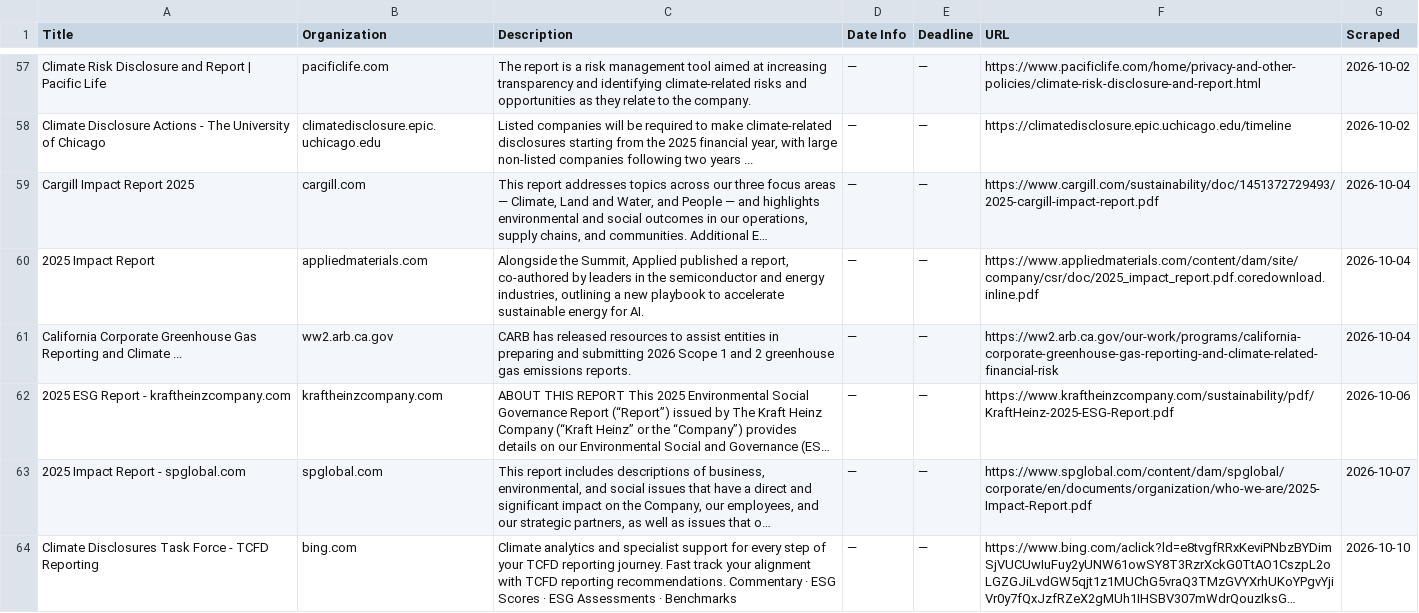
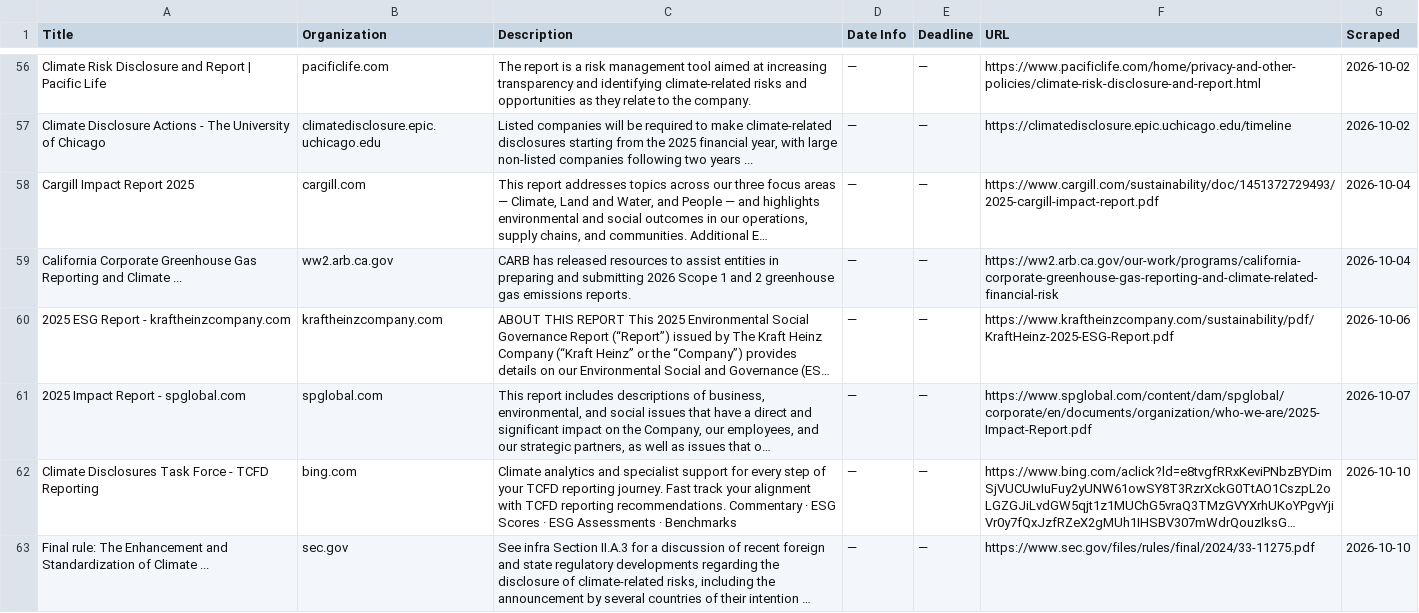
Before and after one commit to columbia-consulting/climate-cardinals-newsletter, a CSV file: weekly_data/csr_reports.csv, drawn as a sheet; only a part is shown, gaps mark what is left out; the shorter side is filled out with more unchanged rows; long unchanged cells end in …; removed rows and columns are numbered as before the commit, all else as after; the diff covers the shown part only; the diff names each change by its address in the sheet, - before the commit and + after, or states it on an @@ line.

```diff
--- a/weekly_data/csr_reports.csv
+++ b/weekly_data/csr_reports.csv
-row 60: 2025 Impact Report | appliedmaterials.com | Alongside the Summit, Applied published a report, co-authored by leaders in the semiconductor and energy industries, outlining a new playbook to accelerate sustainable energy for AI. | — | — | https://www.appliedmaterials.com/content/dam/site/company/csr/doc/2025_impact_report.pdf.coredownload.inline.pdf | 2026-10-04
```
Also changed, not shown: 3 added rows, 2 removed rows and 6 edited cells elsewhere in this file, weekly_data/events.csv, weekly_data/experts.csv, 2 other files.
